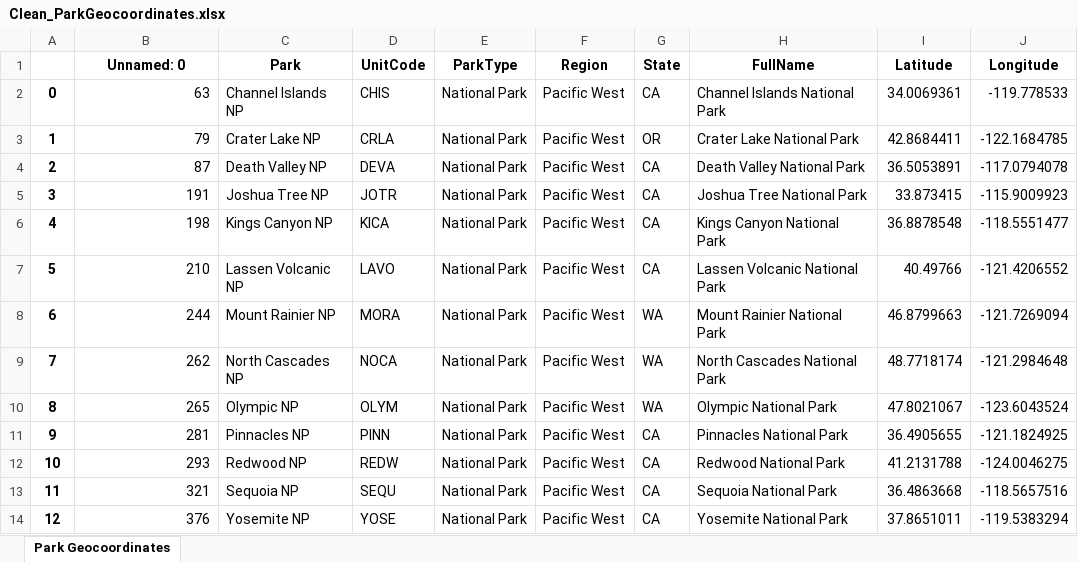
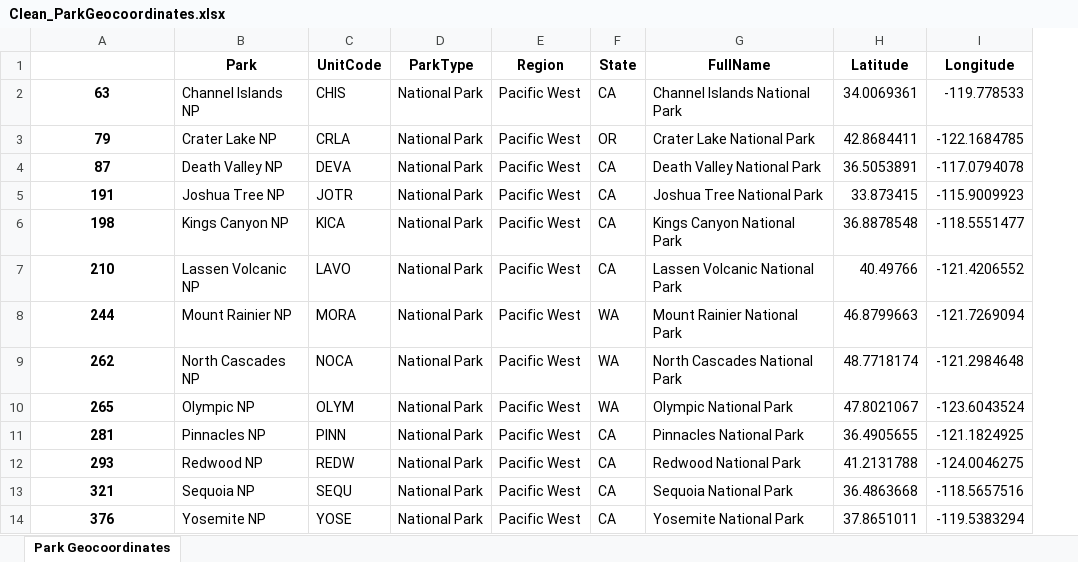
Before and after one commit to missymeyer/ProjectOne, an Excel workbook: Resources/Clean/Clean_ParkGeocoordinates.xlsx, sheet Park Geocoordinates, drawn as a sheet; values as stored, in another font and other column widths than the file's, no borders; removed rows and columns are numbered as before the commit, all else as after; the diff names each change by its address in the sheet, - before the commit and + after, or states it on an @@ line.

```diff
--- a/Resources/Clean/Clean_ParkGeocoordinates.xlsx (sheet Park Geocoordinates)
+++ b/Resources/Clean/Clean_ParkGeocoordinates.xlsx (sheet Park Geocoordinates)
-column A, rows 2-14: 0 | 1 | 2 | 3 | 4 | 5 | 6 | 7 | 8 | 9 | 10 | 11 | 12
-A1: Unnamed: 0
+A1: (empty)
@@ A2:A14 bold: off → on, alignment: right → center @@
```
Also changed, not shown: Resources/Clean/Clean_ParkData.xlsx, 1 other file.
